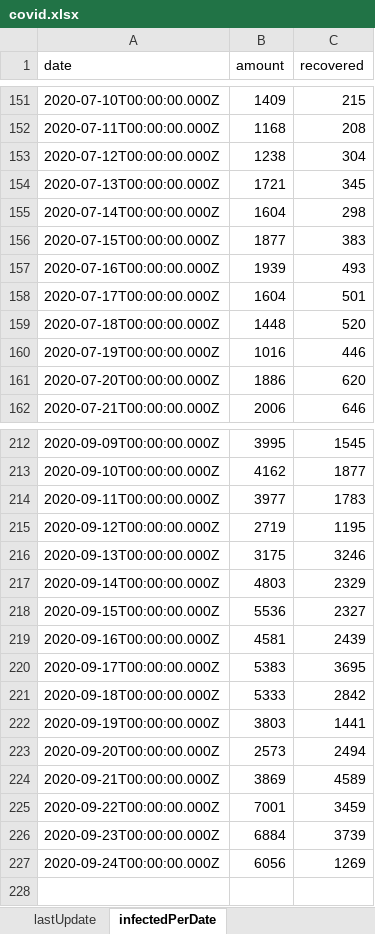
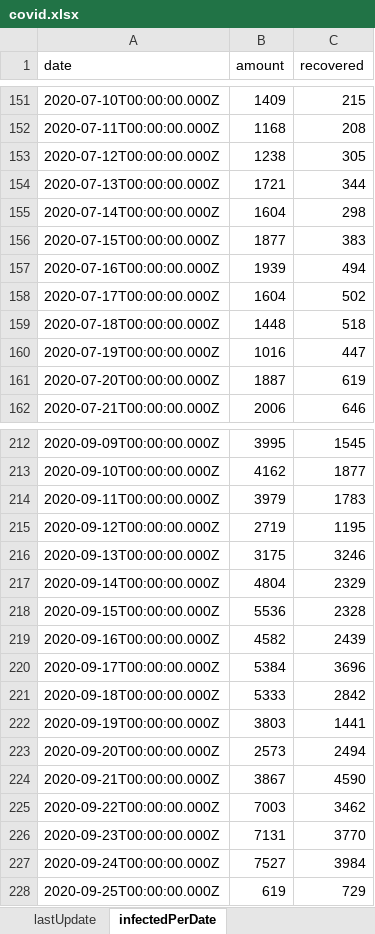
Before and after one commit to erasta/CovidDataIsrael, an Excel workbook: out/covid.xlsx, sheet infectedPerDate, drawn as a sheet; only a part is shown, gaps mark what is left out; values as stored, in another font and other column widths than the file's, no borders; the diff covers the shown part only; the diff names each change by its address in the sheet, - before the commit and + after, or states it on an @@ line.

```diff
--- a/out/covid.xlsx (sheet infectedPerDate)
+++ b/out/covid.xlsx (sheet infectedPerDate)
-C153 (recovered): 304
+C153 (recovered): 305
-C154 (recovered): 345
+C154 (recovered): 344
-C157 (recovered): 493
+C157 (recovered): 494
-C158 (recovered): 501
+C158 (recovered): 502
-C159 (recovered): 520
+C159 (recovered): 518
-C160 (recovered): 446
+C160 (recovered): 447
-B161 (amount): 1886
+B161 (amount): 1887
-C161 (recovered): 620
+C161 (recovered): 619
-B214 (amount): 3977
+B214 (amount): 3979
-B217 (amount): 4803
+B217 (amount): 4804
-C218 (recovered): 2327
+C218 (recovered): 2328
-B219 (amount): 4581
+B219 (amount): 4582
-B220 (amount): 5383
+B220 (amount): 5384
-C220 (recovered): 3695
+C220 (recovered): 3696
-B224 (amount): 3869
+B224 (amount): 3867
-C224 (recovered): 4589
+C224 (recovered): 4590
-B225 (amount): 7001
+B225 (amount): 7003
-C225 (recovered): 3459
+C225 (recovered): 3462
-B226 (amount): 6884
+B226 (amount): 7131
-C226 (recovered): 3739
+C226 (recovered): 3770
-B227 (amount): 6056
+B227 (amount): 7527
-C227 (recovered): 1269
+C227 (recovered): 3984
+row 228: 2020-09-25T00:00:00.000Z | 619 | 729
```
Also changed, not shown: 25 edited cells elsewhere in this sheet, sheet contagionDataPerCityPublic, sheet patientsPerDate, sheet doublingRate, sheet recoveredPerDay, sheet testResultsPerDate, sheet infectedByAgeAndGenderPublic, 8 more sheets, 16 other files.
